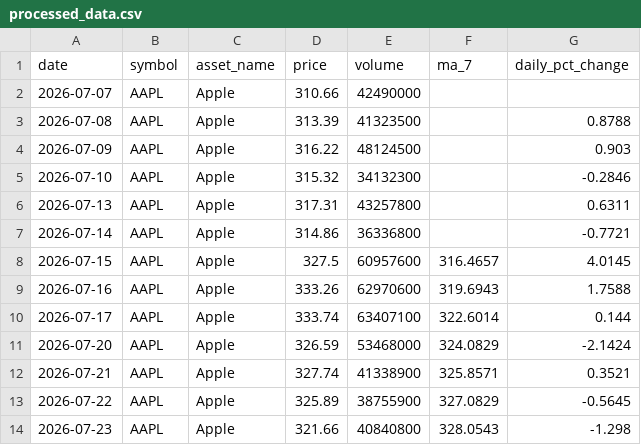
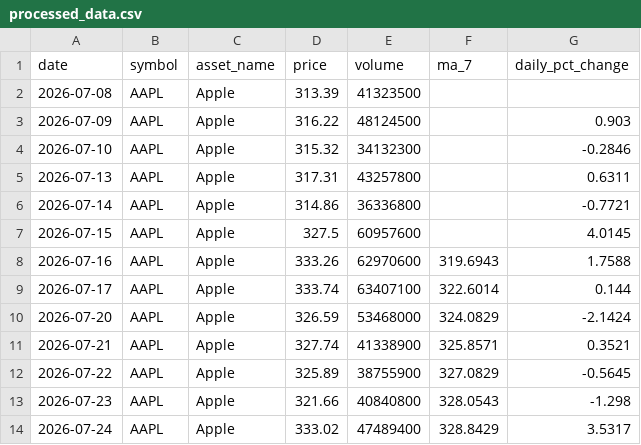
Before and after one commit to Bhupendra308/market-pulse, a CSV file: processed_data.csv, drawn as a sheet; only a part is shown; the shorter side is filled out with more unchanged rows; the diff covers the shown part only.

```diff
--- a/processed_data.csv
+++ b/processed_data.csv
@@ -1,4 +1,3 @@
 date,symbol,asset_name,price,volume,ma_7,daily_pct_change
-2026-07-07,AAPL,Apple,310.66,42490000,,
-2026-07-08,AAPL,Apple,313.39,41323500,,0.8788
+2026-07-08,AAPL,Apple,313.39,41323500,,
 2026-07-09,AAPL,Apple,316.22,48124500,,0.903
@@ -7,3 +6,3 @@ date,symbol,asset_name,price,volume,ma_7,daily_pct_change
 2026-07-14,AAPL,Apple,314.86,36336800,,-0.7721
-2026-07-15,AAPL,Apple,327.5,60957600,316.4657,4.0145
+2026-07-15,AAPL,Apple,327.5,60957600,,4.0145
 2026-07-16,AAPL,Apple,333.26,62970600,319.6943,1.7588
```
Also changed, not shown: 7 added rows, 9 removed rows and 25 edited cells elsewhere in this file.
